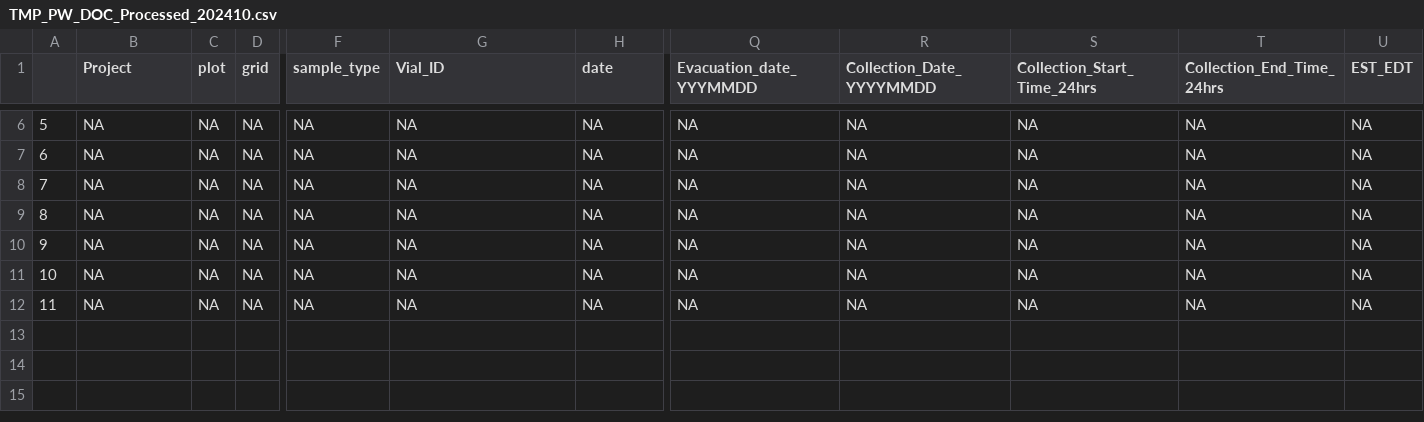
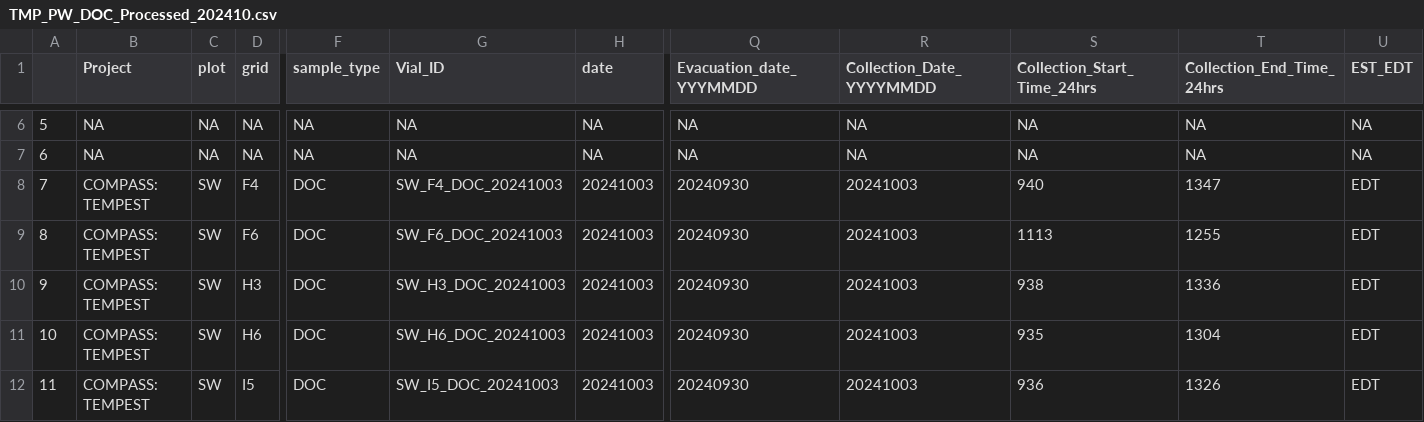
Before and after one commit to zoeread/TEMPEST_Porewater, a CSV file: processing_scripts/DOC/tmp_doc_2024/tmp_doc_processed_data_2024/TMP_PW_DOC_Processed_202410.csv, drawn as a sheet; only a part is shown, gaps mark what is left out; the diff covers the shown part only; the diff names each change by its address in the sheet, - before the commit and + after, or states it on an @@ line.

```diff
--- a/processing_scripts/DOC/tmp_doc_2024/tmp_doc_processed_data_2024/TMP_PW_DOC_Processed_202410.csv
+++ b/processing_scripts/DOC/tmp_doc_2024/tmp_doc_processed_data_2024/TMP_PW_DOC_Processed_202410.csv
-B8:B12 (Project): NA
+B8:B12 (Project): COMPASS: TEMPEST
-C8:C12 (plot): NA
+C8:C12 (plot): SW
-D8 (grid): NA
+D8 (grid): F4
-F8:F12 (sample_type): NA
+F8:F12 (sample_type): DOC
-G8 (Vial_ID): NA
+G8 (Vial_ID): SW_F4_DOC_20241003
-H8:H12 (date): NA
+H8:H12 (date): 20241003
-Q8:Q12 (Evacuation_date_YYYMMDD): NA
+Q8:Q12 (Evacuation_date_YYYMMDD): 20240930
-R8:R12 (Collection_Date_YYYYMMDD): NA
+R8:R12 (Collection_Date_YYYYMMDD): 20241003
-S8 (Collection_Start_Time_24hrs): NA
+S8 (Collection_Start_Time_24hrs): 940
-T8 (Collection_End_Time_24hrs): NA
+T8 (Collection_End_Time_24hrs): 1347
-U8:U12 (EST_EDT): NA
+U8:U12 (EST_EDT): EDT
-D9 (grid): NA
+D9 (grid): F6
-G9 (Vial_ID): NA
+G9 (Vial_ID): SW_F6_DOC_20241003
-S9 (Collection_Start_Time_24hrs): NA
+S9 (Collection_Start_Time_24hrs): 1113
-T9 (Collection_End_Time_24hrs): NA
+T9 (Collection_End_Time_24hrs): 1255
-D10 (grid): NA
+D10 (grid): H3
-G10 (Vial_ID): NA
+G10 (Vial_ID): SW_H3_DOC_20241003
-S10 (Collection_Start_Time_24hrs): NA
+S10 (Collection_Start_Time_24hrs): 938
-T10 (Collection_End_Time_24hrs): NA
+T10 (Collection_End_Time_24hrs): 1336
-D11 (grid): NA
+D11 (grid): H6
-G11 (Vial_ID): NA
+G11 (Vial_ID): SW_H6_DOC_20241003
-S11 (Collection_Start_Time_24hrs): NA
+S11 (Collection_Start_Time_24hrs): 935
-T11 (Collection_End_Time_24hrs): NA
+T11 (Collection_End_Time_24hrs): 1304
-D12 (grid): NA
+D12 (grid): I5
-G12 (Vial_ID): NA
+G12 (Vial_ID): SW_I5_DOC_20241003
-S12 (Collection_Start_Time_24hrs): NA
+S12 (Collection_Start_Time_24hrs): 936
-T12 (Collection_End_Time_24hrs): NA
+T12 (Collection_End_Time_24hrs): 1326
```
Also changed, not shown: 53 edited cells elsewhere in this file, processing_scripts/DOC/tmp_doc_2024/tmp_doc_processed_data_2024/TMP_PW_DOC_Processed_202412.csv, 6 other files.
